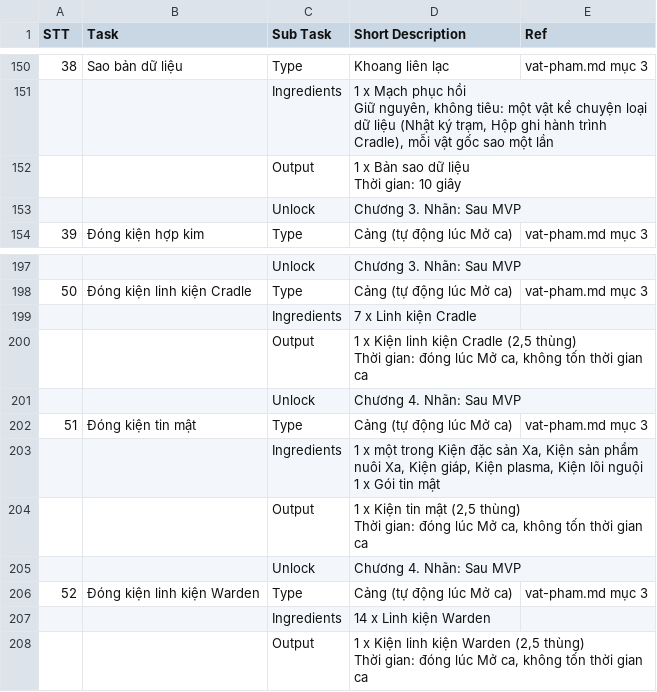
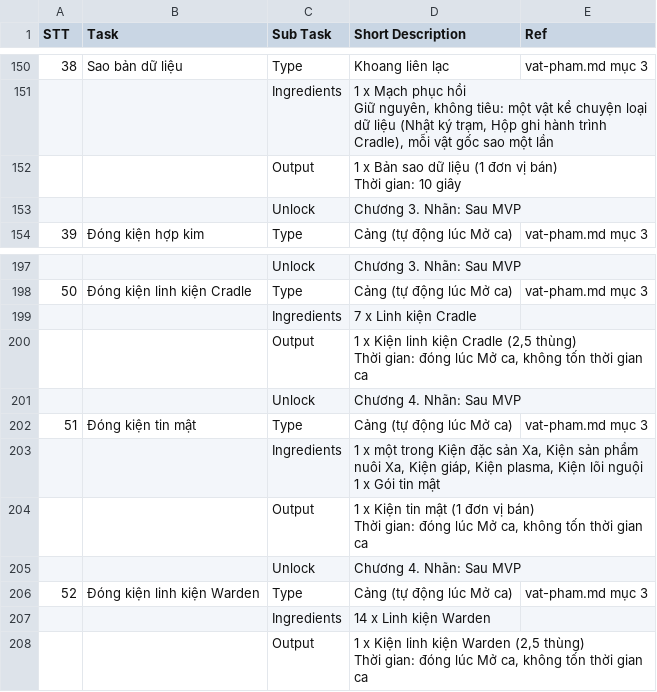
Before and after one commit to huycv18/DATN-SP27, a TSV file: projects/game-moi/gdd/sheet/Recipe.tsv, drawn as a sheet; only a part is shown, gaps mark what is left out; ↵ is a line break in a cell; the diff names each change by its address in the sheet, - before the commit and + after, or states it on an @@ line.

```diff
--- a/projects/game-moi/gdd/sheet/Recipe.tsv
+++ b/projects/game-moi/gdd/sheet/Recipe.tsv
-D152 (Short Description): …dữ liệu ↵ Thời gian:…
+D152 (Short Description): …dữ liệu (1 đơn vị bán) ↵ Thời gian:…
-D204 (Short Description): …tin mật (2,5 thùng) ↵ Thời gian:…
+D204 (Short Description): …tin mật (1 đơn vị bán) ↵ Thời gian:…
```
Also changed, not shown: projects/game-moi/gdd/sheet/ITEM LIST.tsv, projects/game-moi/gdd/sheet/Shop.tsv, 7 other files.
